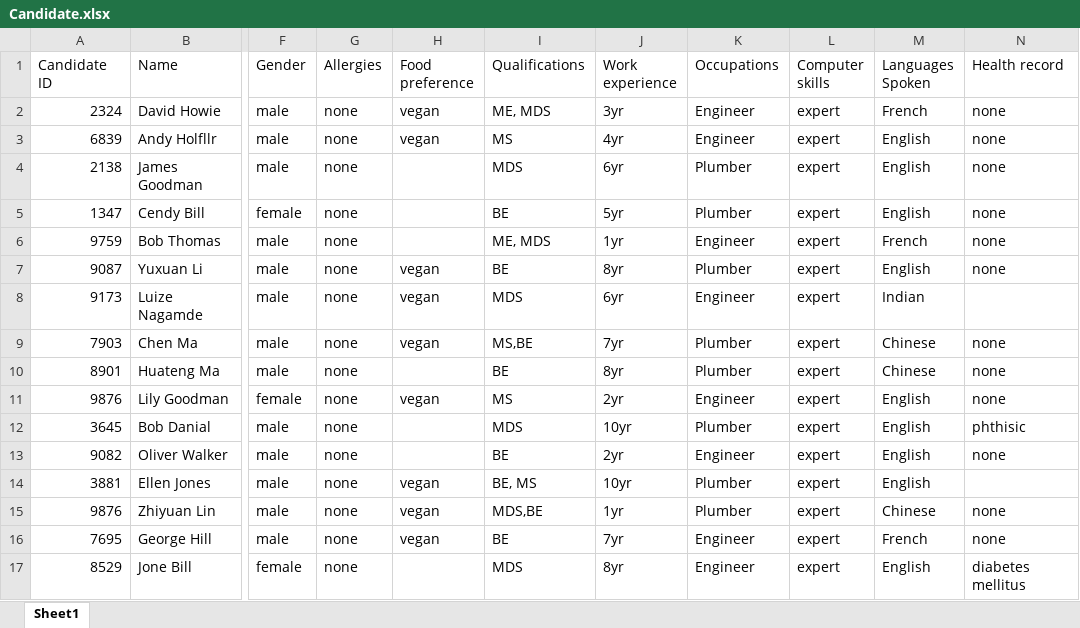
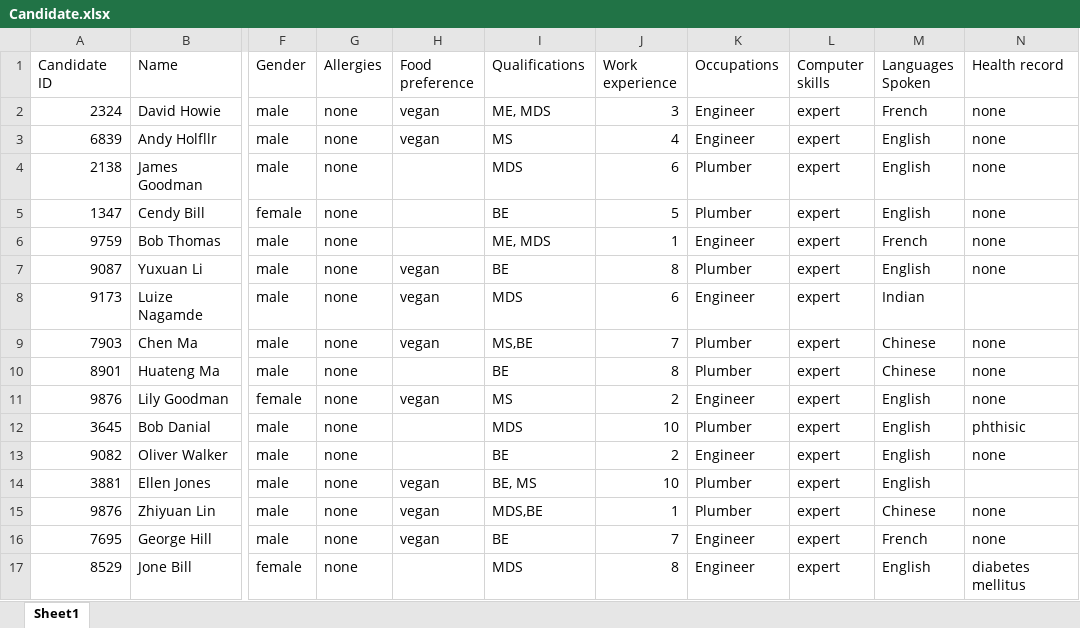
Before and after one commit to brianzhango/FIT5136_S1_2020_03, an Excel workbook: MTMSystem/src/Candidate.xlsx, sheet Sheet1, drawn as a sheet; only a part is shown, gaps mark what is left out; values as stored, in another font and other column widths than the file's, no borders; the diff names each change by its address in the sheet, - before the commit and + after, or states it on an @@ line.

```diff
--- a/MTMSystem/src/Candidate.xlsx (sheet Sheet1)
+++ b/MTMSystem/src/Candidate.xlsx (sheet Sheet1)
-J2 (Work experience): 3yr
+J2 (Work experience): 3
-J3 (Work experience): 4yr
+J3 (Work experience): 4
-J4 (Work experience): 6yr
+J4 (Work experience): 6
-J5 (Work experience): 5yr
+J5 (Work experience): 5
-J6 (Work experience): 1yr
+J6 (Work experience): 1
-J7 (Work experience): 8yr
+J7 (Work experience): 8
-J8 (Work experience): 6yr
+J8 (Work experience): 6
-J9 (Work experience): 7yr
+J9 (Work experience): 7
-J10 (Work experience): 8yr
+J10 (Work experience): 8
-J11 (Work experience): 2yr
+J11 (Work experience): 2
-J12 (Work experience): 10yr
+J12 (Work experience): 10
-J13 (Work experience): 2yr
+J13 (Work experience): 2
-J14 (Work experience): 10yr
+J14 (Work experience): 10
-J15 (Work experience): 1yr
+J15 (Work experience): 1
-J16 (Work experience): 7yr
+J16 (Work experience): 7
-J17 (Work experience): 8yr
+J17 (Work experience): 8
```
Also changed, not shown: MTMSystem/out/production/MTMSystem/Candidate.xlsx, MTMSystem/out/production/MTMSystem/feature/Mission2.xlsx, 40 other files.
